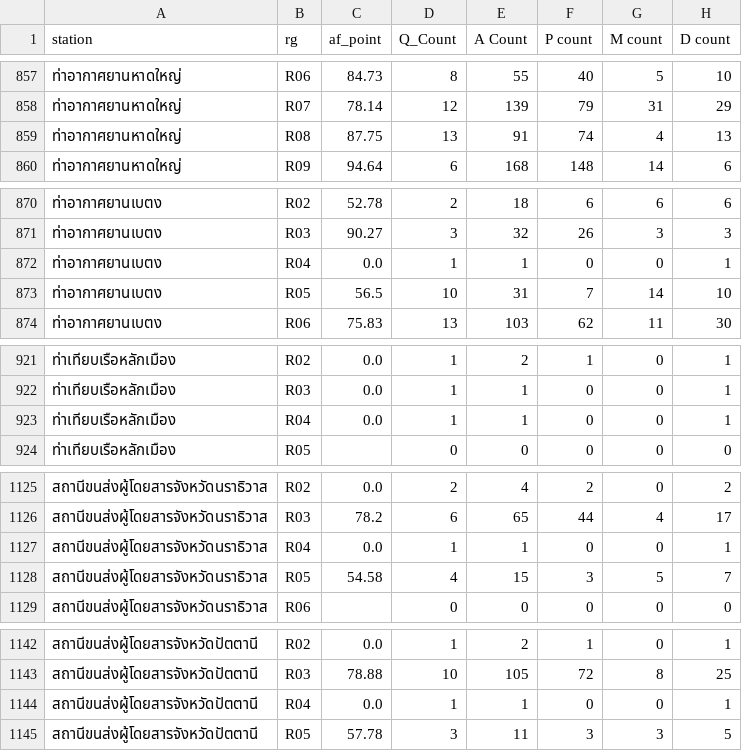
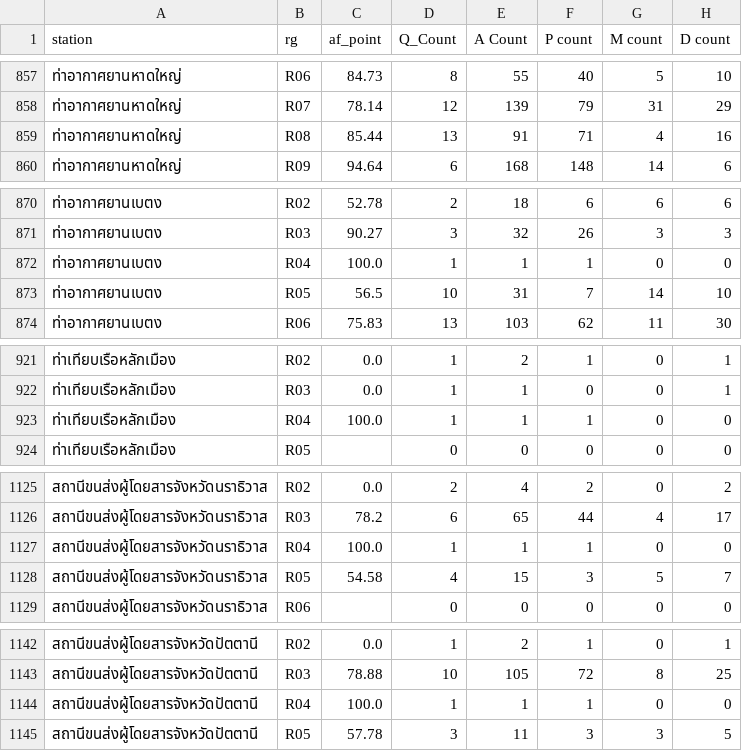
Before and after one commit to nati4193/T4A_GGFORM, a CSV file: output/ptai_oap.csv, drawn as a sheet; only a part is shown, gaps mark what is left out; the diff covers the shown part only; the diff names each change by its address in the sheet, - before the commit and + after, or states it on an @@ line.

```diff
--- a/output/ptai_oap.csv
+++ b/output/ptai_oap.csv
-C859 (af_point): 87.75
+C859 (af_point): 85.44
-F859 (P count): 74
+F859 (P count): 71
-H859 (D count): 13
+H859 (D count): 16
-C872 (af_point): 0.0
+C872 (af_point): 100.0
-F872 (P count): 0
+F872 (P count): 1
-H872 (D count): 1
+H872 (D count): 0
-C923 (af_point): 0.0
+C923 (af_point): 100.0
-F923 (P count): 0
+F923 (P count): 1
-H923 (D count): 1
+H923 (D count): 0
-C1127 (af_point): 0.0
+C1127 (af_point): 100.0
-F1127 (P count): 0
+F1127 (P count): 1
-H1127 (D count): 1
+H1127 (D count): 0
-C1144 (af_point): 0.0
+C1144 (af_point): 100.0
-F1144 (P count): 0
+F1144 (P count): 1
-H1144 (D count): 1
+H1144 (D count): 0
```
Also changed, not shown: 72 edited cells elsewhere in this file, output/ptai_oup.csv, 4 other files.
